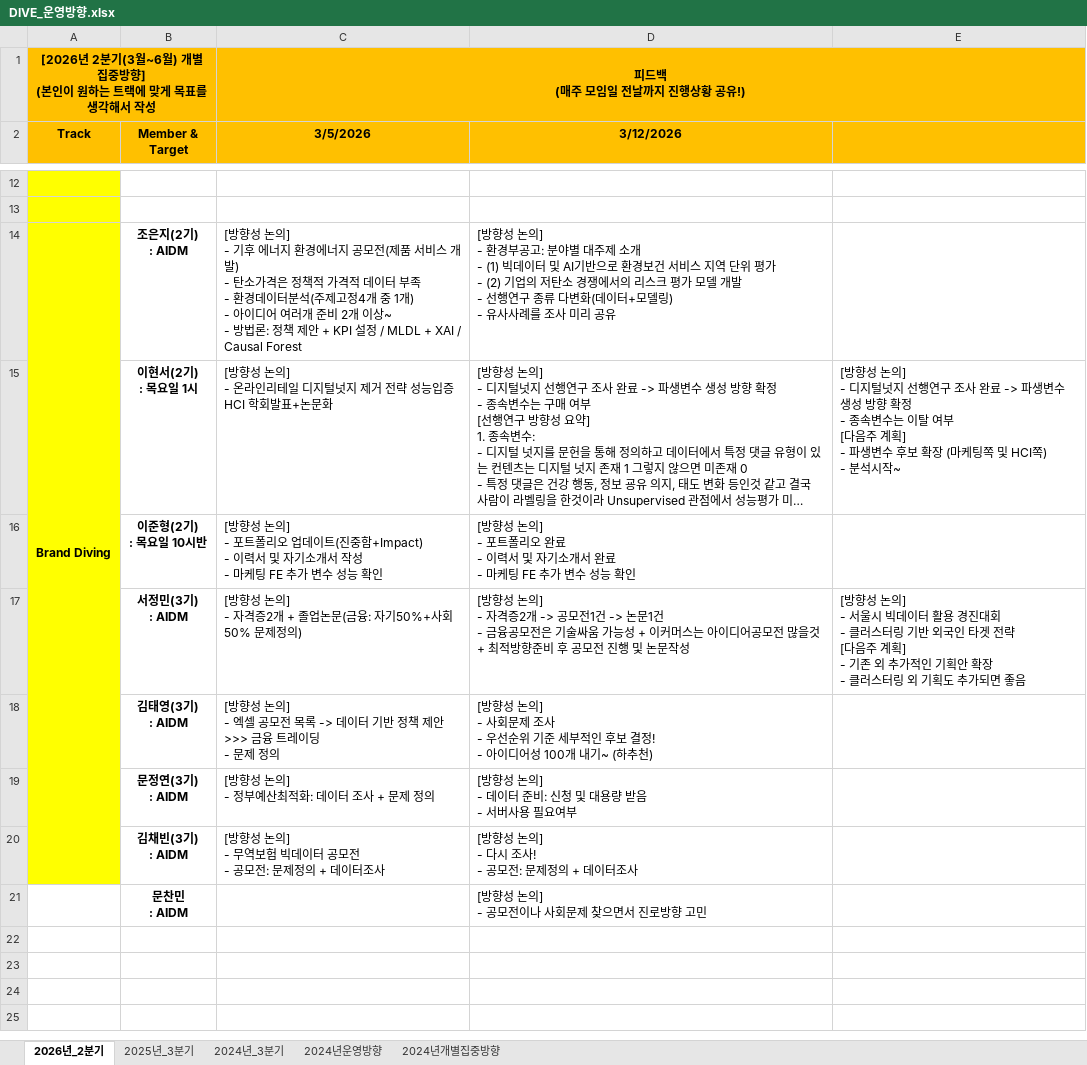
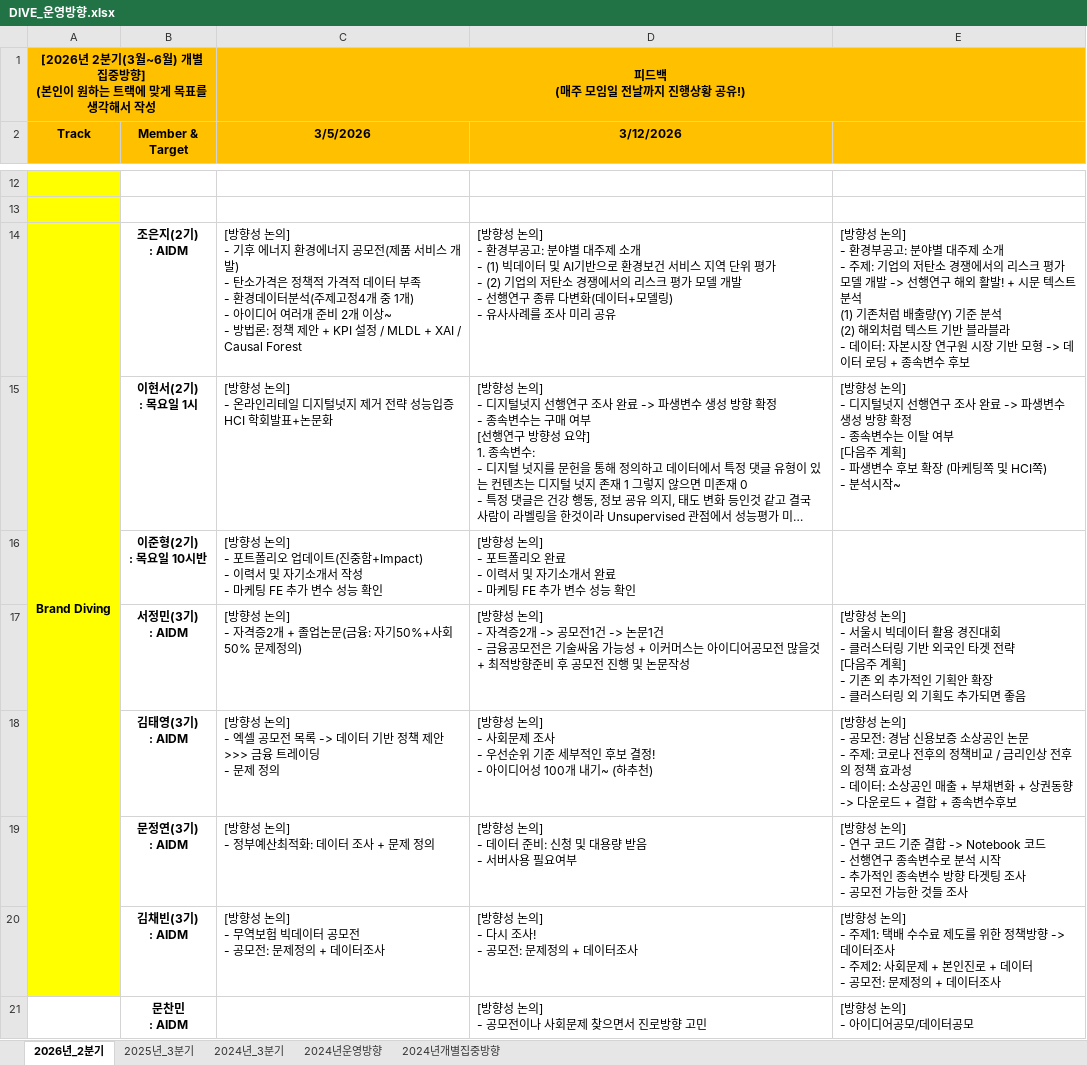
Before and after one commit to nibeahc/DIVE-Research, an Excel workbook: [Document]/소개운영자료/DIVE_운영방향.xlsx, sheet 2026년_2분기, drawn as a sheet; only a part is shown, gaps mark what is left out; long unchanged cells end in …; values as stored, in another font and other column widths than the file's, no borders; ↵ is a line break in a cell; the diff names each change by its address in the sheet, - before the commit and + after, or states it on an @@ line.

```diff
--- a/[Document]/소개운영자료/DIVE_운영방향.xlsx (sheet 2026년_2분기)
+++ b/[Document]/소개운영자료/DIVE_운영방향.xlsx (sheet 2026년_2분기)
-E14: (empty)
+E14: [방향성 논의] ↵ - 환경부공고: 분야별 대주제 소개 ↵ - 주제: 기업의 저탄소 경쟁에서의 리스크 평가 모델 개발 -> 선행연구 해외 활발! + 시문 텍스트 분석 ↵ (1) 기존처럼 배출량(Y) 기준 분석 ↵ (2) 해외처럼 텍스트 기반 블라블라 ↵ - 데이터: 자본시장 연구원 시장 기반 모형 -> 데이터 로딩 + 종속변수 후보
-E18: (empty)
+E18: [방향성 논의] ↵ - 공모전: 경남 신용보증 소상공인 논문 ↵ - 주제: 코로나 전후의 정책비교 / 금리인상 전후의 정책 효과성 ↵ - 데이터: 소상공인 매출 + 부채변화 + 상권동향 -> 다운로드 + 결합 + 종속변수후보
-E19: (empty)
+E19: [방향성 논의] ↵ - 연구 코드 기준 결합 -> Notebook 코드 ↵ - 선행연구 종속변수로 분석 시작 ↵ - 추가적인 종속변수 방향 타겟팅 조사 ↵ - 공모전 가능한 것들 조사
-E20: (empty)
+E20: [방향성 논의] ↵ - 주제1: 택배 수수료 제도를 위한 정책방향 -> 데이터조사 ↵ - 주제2: 사회문제 + 본인진로 + 데이터 ↵ - 공모전: 문제정의 + 데이터조사
-E21: (empty)
+E21: [방향성 논의] ↵ - 아이디어공모/데이터공모
```
Also changed, not shown: [Document]/소개운영자료/DIVE_개인정보_진로현황_수요조사.xlsx, 3 other files.
